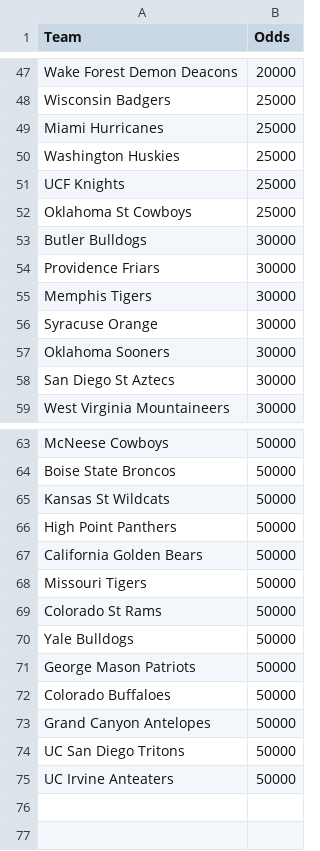
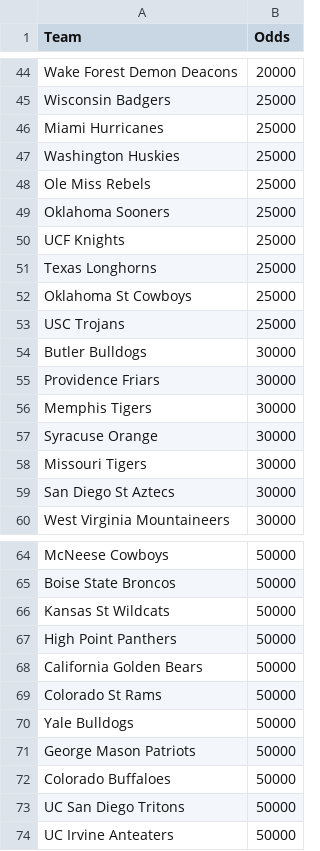
Before and after one commit to trashduty/kp_test, a CSV file: championship_odds.csv, drawn as a sheet; only a part is shown, gaps mark what is left out; the diff covers the shown part only.

```diff
--- a/championship_odds.csv
+++ b/championship_odds.csv
@@ -50,4 +47,8 @@ Miami Hurricanes,25000
 Washington Huskies,25000
+Ole Miss Rebels,25000
+Oklahoma Sooners,25000
 UCF Knights,25000
+Texas Longhorns,25000
 Oklahoma St Cowboys,25000
+USC Trojans,25000
 Butler Bulldogs,30000
@@ -56,3 +57,3 @@ Memphis Tigers,30000
 Syracuse Orange,30000
-Oklahoma Sooners,30000
+Missouri Tigers,30000
 San Diego St Aztecs,30000
@@ -67,3 +68,2 @@ High Point Panthers,50000
 California Golden Bears,50000
-Missouri Tigers,50000
 Colorado St Rams,50000
@@ -72,3 +72,2 @@ George Mason Patriots,50000
 Colorado Buffaloes,50000
-Grand Canyon Antelopes,50000
 UC San Diego Tritons,50000
```
Also changed, not shown: 3 added rows, 6 removed rows and 4 edited cells elsewhere in this file, 4 other files.
